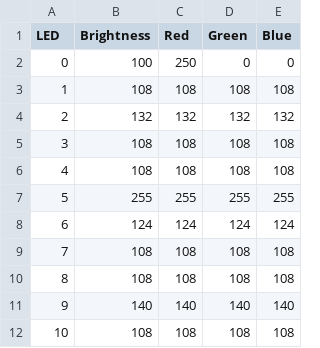
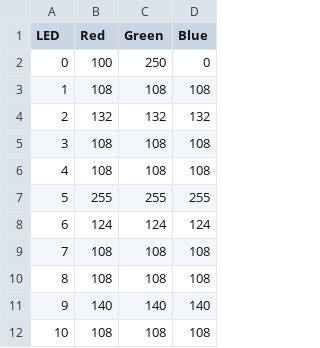
Before and after one commit to callysto/cybera-members, a CSV file: docs/status.csv, drawn as a sheet; only a part is shown; removed rows and columns are numbered as before the commit, all else as after; the diff names each change by its address in the sheet, - before the commit and + after, or states it on an @@ line.

Commit message:
Remove brightness column

```diff
--- a/docs/status.csv
+++ b/docs/status.csv
-column B (Brightness), rows 2-12: 100 | 108 | 132 | 108 | 108 | 255 | 124 | 108 | 108 | 140 | 108
-B2 (Red): 250
+B2 (Red): 100
-C2 (Green): 0
+C2 (Green): 250
```
